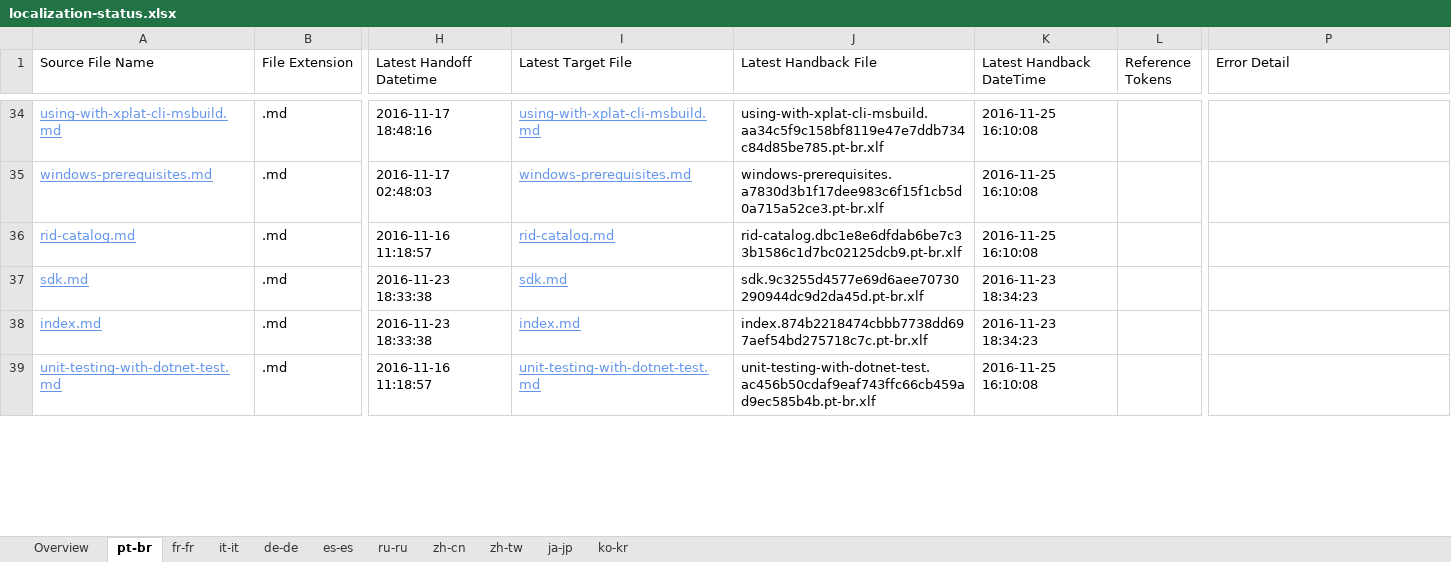
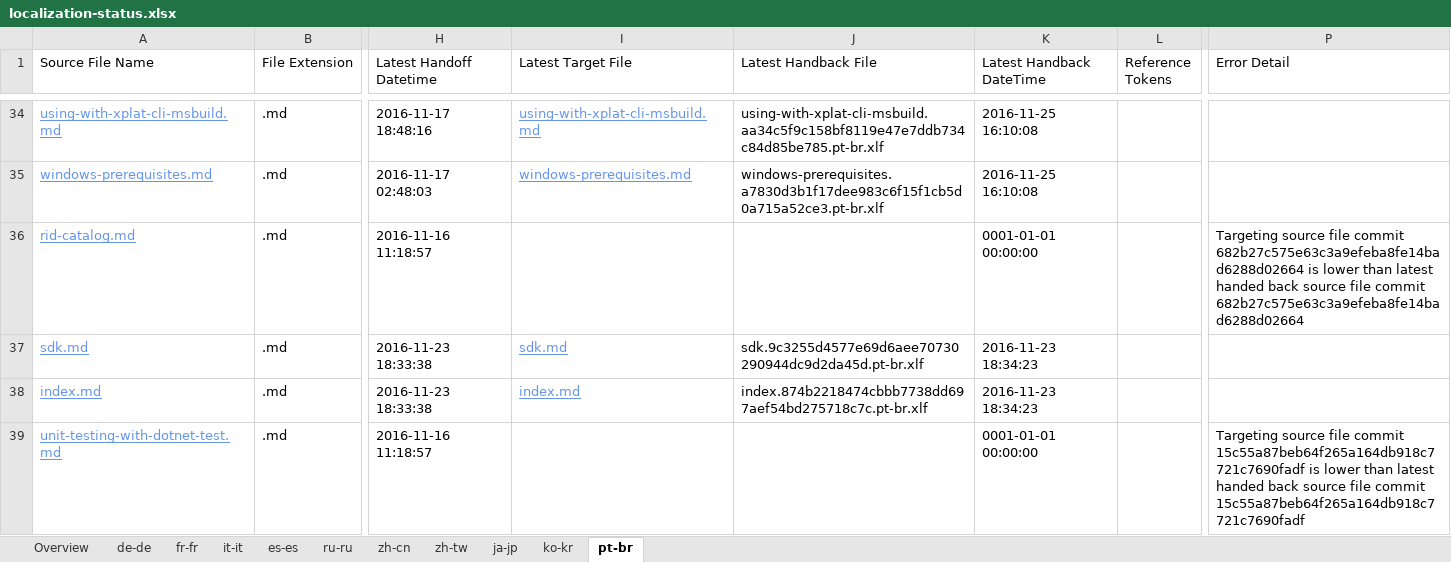
Before and after one commit to openpublishoperation/docs.handback, an Excel workbook: ol-handback/dotnet/docs/master/localization-status.xlsx, sheet pt-br, drawn as a sheet; only a part is shown, gaps mark what is left out; values as stored, in another font and other column widths than the file's, no borders; table styles not drawn; the diff covers the shown part only; the diff names each change by its address in the sheet, - before the commit and + after, or states it on an @@ line.

Commit message:
Generate Report for Handback

```diff
--- a/ol-handback/dotnet/docs/master/localization-status.xlsx (sheet pt-br)
+++ b/ol-handback/dotnet/docs/master/localization-status.xlsx (sheet pt-br)
@@ sheet tab order changed: Overview | de-de | fr-fr | it-it | es-es | ru-ru | zh-cn | zh-tw | ja-jp | ko-kr | pt-br @@
-I36 (Latest Target File): rid-catalog.md
+I36 (Latest Target File): (empty)
-J36 (Latest Handback File): rid-catalog.dbc1e8e6dfdab6be7c33b1586c1d7bc02125dcb9.pt-br.xlf
+J36 (Latest Handback File): (empty)
-K36 (Latest Handback DateTime): 2016-11-25 16:10:08
+K36 (Latest Handback DateTime): 0001-01-01 00:00:00
-P36 (Error Detail): (empty)
+P36 (Error Detail): Targeting source file commit 682b27c575e63c3a9efeba8fe14bad6288d02664 is lower than latest handed back source file commit 682b27c575e63c3a9efeba8fe14bad6288d02664
-I39 (Latest Target File): unit-testing-with-dotnet-test.md
+I39 (Latest Target File): (empty)
-J39 (Latest Handback File): unit-testing-with-dotnet-test.ac456b50cdaf9eaf743ffc66cb459ad9ec585b4b.pt-br.xlf
+J39 (Latest Handback File): (empty)
-K39 (Latest Handback DateTime): 2016-11-25 16:10:08
+K39 (Latest Handback DateTime): 0001-01-01 00:00:00
-P39 (Error Detail): (empty)
+P39 (Error Detail): Targeting source file commit 15c55a87beb64f265a164db918c7721c7690fadf is lower than latest handed back source file commit 15c55a87beb64f265a164db918c7721c7690fadf
```
Also changed, not shown: 1 removed row and 496 edited cells elsewhere in this sheet, sheet de-de, sheet Overview, ol-handback/dotnet/docs/master/handback-status.xlsx.
